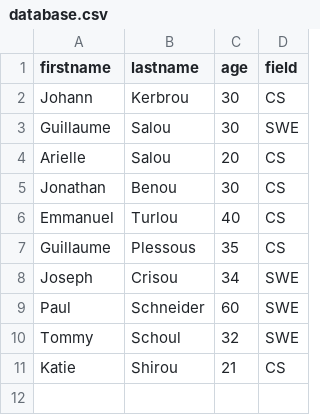
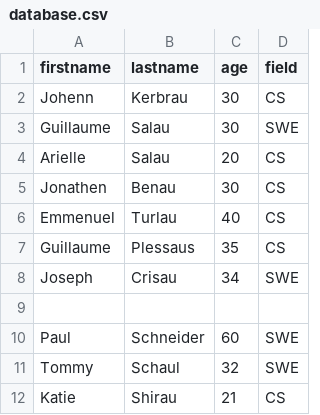
Before and after one commit to AJIyanu/alx-backend-javascript, a CSV file: 0x05-Node_JS_basic/database.csv, drawn as a sheet.

```diff
--- a/0x05-Node_JS_basic/database.csv
+++ b/0x05-Node_JS_basic/database.csv
@@ -1,11 +1,12 @@
 firstname,lastname,age,field
-Johann,Kerbrou,30,CS
-Guillaume,Salou,30,SWE
-Arielle,Salou,20,CS
-Jonathan,Benou,30,CS
-Emmanuel,Turlou,40,CS
-Guillaume,Plessous,35,CS
-Joseph,Crisou,34,SWE
+Johenn,Kerbrau,30,CS
+Guillaume,Salau,30,SWE
+Arielle,Salau,20,CS
+Jonathen,Benau,30,CS
+Emmenuel,Turlau,40,CS
+Guillaume,Plessaus,35,CS
+Joseph,Crisau,34,SWE
+
 Paul,Schneider,60,SWE
-Tommy,Schoul,32,SWE
-Katie,Shirou,21,CS
+Tommy,Schaul,32,SWE
+Katie,Shirau,21,CS
```
Also changed, not shown: 2 other files.
